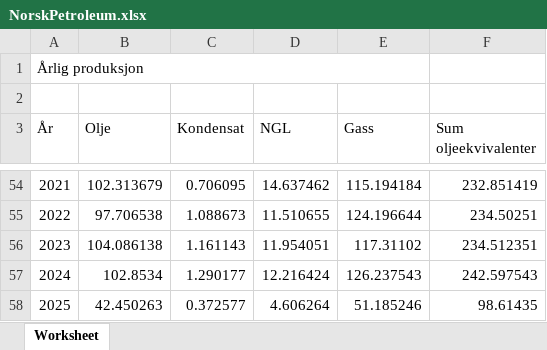
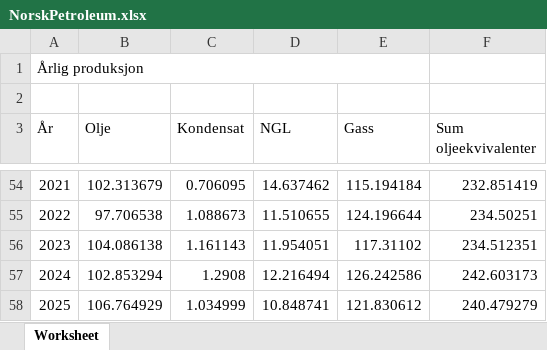
Before and after one commit to hansreier/techreier, an Excel workbook: eDrops/src/main/resources/static/energyData/NorskPetroleum.xlsx, sheet Worksheet, drawn as a sheet; only a part is shown, gaps mark what is left out; values as stored, in another font and other column widths than the file's, no borders; the diff names each change by its address in the sheet, - before the commit and + after, or states it on an @@ line.

```diff
--- a/eDrops/src/main/resources/static/energyData/NorskPetroleum.xlsx (sheet Worksheet)
+++ b/eDrops/src/main/resources/static/energyData/NorskPetroleum.xlsx (sheet Worksheet)
-B57 (Olje): 102.8534
+B57 (Olje): 102.853294
-C57 (Kondensat): 1.290177
+C57 (Kondensat): 1.2908
-D57 (NGL): 12.216424
+D57 (NGL): 12.216494
-E57 (Gass): 126.237543
+E57 (Gass): 126.242586
-F57 (Sum oljeekvivalenter): 242.597543
+F57 (Sum oljeekvivalenter): 242.603173
-B58 (Olje): 42.450263
+B58 (Olje): 106.764929
-C58 (Kondensat): 0.372577
+C58 (Kondensat): 1.034999
-D58 (NGL): 4.606264
+D58 (NGL): 10.848741
-E58 (Gass): 51.185246
+E58 (Gass): 121.830612
-F58 (Sum oljeekvivalenter): 98.61435
+F58 (Sum oljeekvivalenter): 240.479279
```
Also changed, not shown: eDrops/src/main/resources/static/energyData/SsbEl.xlsx, 2 other files.
